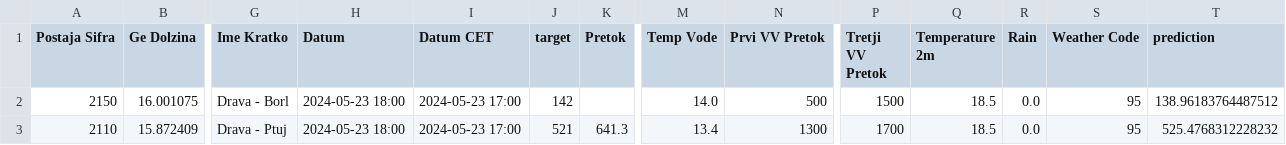
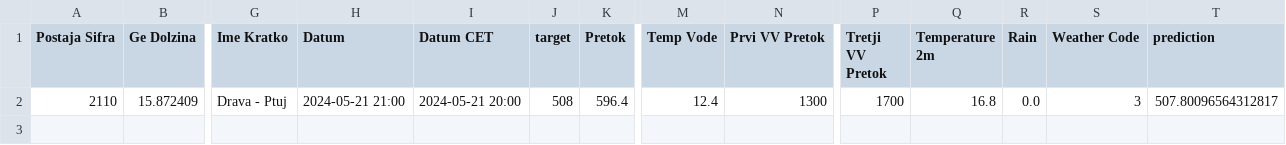
Before and after one commit to ZanPovseGit/RekeVodotok, a CSV file: data/processed/evaluation_data.csv, drawn as a sheet; only a part is shown, gaps mark what is left out; removed rows and columns are numbered as before the commit, all else as after; rows hold the shown columns only; the diff names each change by its address in the sheet, - before the commit and + after, or states it on an @@ line.

Commit message:
data commit reka

```diff
--- a/data/processed/evaluation_data.csv
+++ b/data/processed/evaluation_data.csv
-row 2: 2150 | 16.001075 | Drava - Borl | 2024-05-23 18:00 | 2024-05-23 17:00 | 142 |  | 14.0 | 500 | 1500 | 18.5 | 0.0 | 95 | 138.96183764487512
-H2 (Datum): 2024-05-23 18:00
+H2 (Datum): 2024-05-21 21:00
-I2 (Datum CET): 2024-05-23 17:00
+I2 (Datum CET): 2024-05-21 20:00
-J2 (target): 521
+J2 (target): 508
-K2 (Pretok): 641.3
+K2 (Pretok): 596.4
-M2 (Temp Vode): 13.4
+M2 (Temp Vode): 12.4
-Q2 (Temperature 2m): 18.5
+Q2 (Temperature 2m): 16.8
-S2 (Weather Code): 95
+S2 (Weather Code): 3
-T2 (prediction): 525.4768312228232
+T2 (prediction): 507.80096564312817
```
Also changed, not shown: 1 other file.
